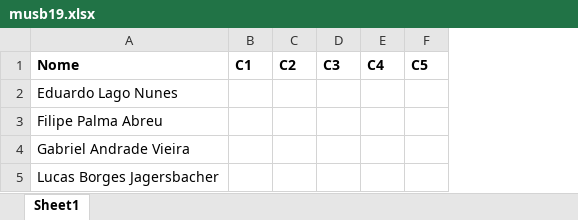
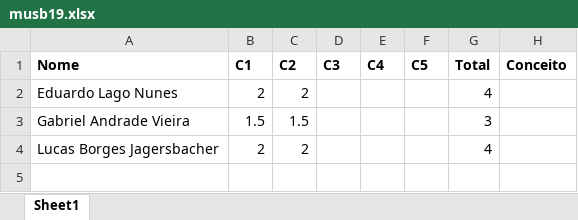
Before and after one commit to kroger/genosmus, an Excel workbook: _pedro/notas/musb19.xlsx, sheet Sheet1, drawn as a sheet; values as stored, in another font and other column widths than the file's, no borders; removed rows and columns are numbered as before the commit, all else as after; the diff names each change by its address in the sheet, - before the commit and + after, or states it on an @@ line.

Commit message:
Atualiza notas dos alunos

```diff
--- a/_pedro/notas/musb19.xlsx (sheet Sheet1)
+++ b/_pedro/notas/musb19.xlsx (sheet Sheet1)
+column G (Total), rows 2-4: 4 | 3 | 4
+column H (Conceito), empty
-B2 (C1): (empty)
+B2 (C1): 2
-C2 (C2): (empty)
+C2 (C2): 2
-row 3: Filipe Palma Abreu
-B3 (C1): (empty)
+B3 (C1): 1.5
-C3 (C2): (empty)
+C3 (C2): 1.5
-B4 (C1): (empty)
+B4 (C1): 2
-C4 (C2): (empty)
+C4 (C2): 2
```
Also changed, not shown: _pedro/notas/musb88.xlsx, 2 other files.
